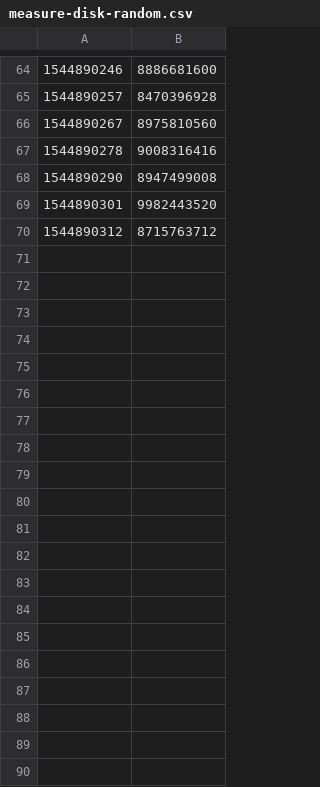
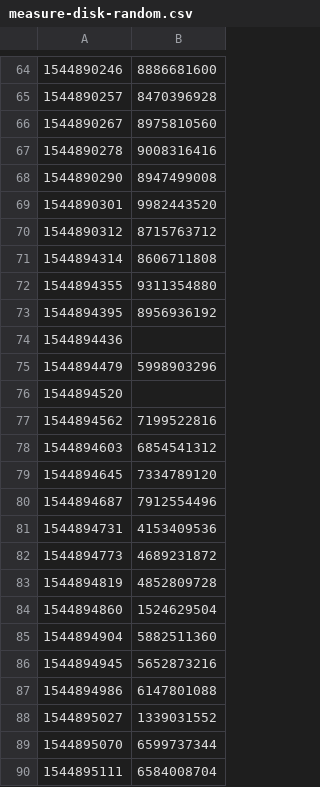
Before and after one commit to shivam-63/CloudComputingAssignment2, a CSV file: measure-disk-random.csv, drawn as a sheet; only a part is shown, gaps mark what is left out; the diff covers the shown part only.

```diff
--- a/measure-disk-random.csv
+++ b/measure-disk-random.csv
@@ -70 +70,21 @@
 1544890312, 8715763712
+1544894314, 8606711808
+1544894355, 9311354880
+1544894395, 8956936192
+1544894436,
+1544894479, 5998903296
+1544894520,
+1544894562, 7199522816
+1544894603, 6854541312
+1544894645, 7334789120
+1544894687, 7912554496
+1544894731, 4153409536
+1544894773, 4689231872
+1544894819, 4852809728
+1544894860, 1524629504
+1544894904, 5882511360
+1544894945, 5652873216
+1544894986, 6147801088
+1544895027, 1339031552
+1544895070, 6599737344
+1544895111, 6584008704
```
Also changed, not shown: 14 added rows elsewhere in this file, measure-cpu.csv, measure-fork.csv, 1 other file.
